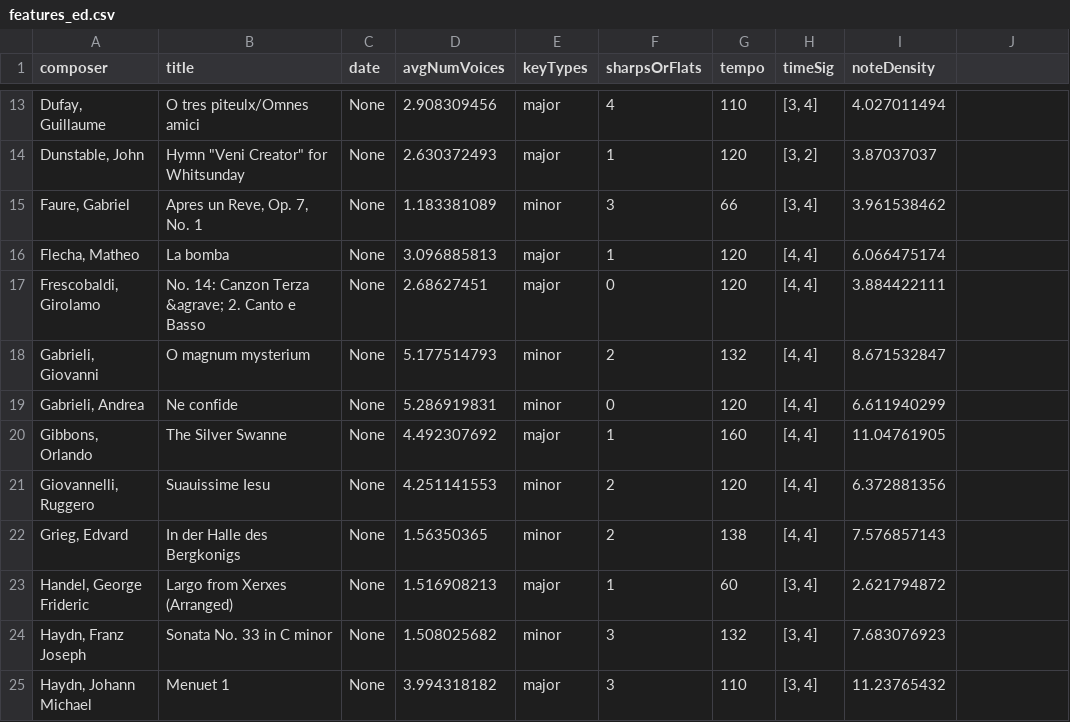
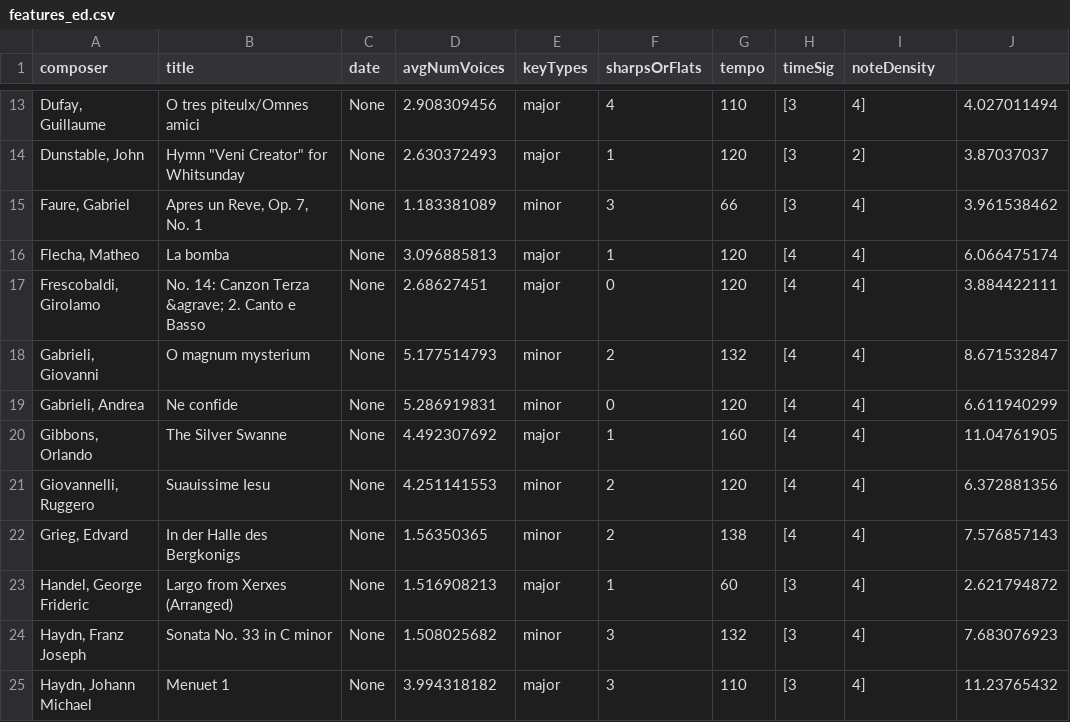
Before and after one commit to LLight/classical-music-viz, a CSV file: features_ed.csv, drawn as a sheet; only a part is shown, gaps mark what is left out; the diff covers the shown part only; the diff names each change by its address in the sheet, - before the commit and + after, or states it on an @@ line.

```diff
--- a/features_ed.csv
+++ b/features_ed.csv
-H13 (timeSig): [3, 4]
+H13 (timeSig): [3
-I13 (noteDensity): 4.027011494
+I13 (noteDensity): 4]
-J13: (empty)
+J13: 4.027011494
-H14 (timeSig): [3, 2]
+H14 (timeSig): [3
-I14 (noteDensity): 3.87037037
+I14 (noteDensity): 2]
-J14: (empty)
+J14: 3.87037037
-H15 (timeSig): [3, 4]
+H15 (timeSig): [3
-I15 (noteDensity): 3.961538462
+I15 (noteDensity): 4]
-J15: (empty)
+J15: 3.961538462
-H16:H22 (timeSig): [4, 4]
+H16:H22 (timeSig): [4
-I16 (noteDensity): 6.066475174
+I16 (noteDensity): 4]
-J16: (empty)
+J16: 6.066475174
-I17 (noteDensity): 3.884422111
+I17 (noteDensity): 4]
-J17: (empty)
+J17: 3.884422111
-I18 (noteDensity): 8.671532847
+I18 (noteDensity): 4]
-J18: (empty)
+J18: 8.671532847
-I19 (noteDensity): 6.611940299
+I19 (noteDensity): 4]
-J19: (empty)
+J19: 6.611940299
-I20 (noteDensity): 11.04761905
+I20 (noteDensity): 4]
-J20: (empty)
+J20: 11.04761905
-I21 (noteDensity): 6.372881356
+I21 (noteDensity): 4]
-J21: (empty)
+J21: 6.372881356
-I22 (noteDensity): 7.576857143
+I22 (noteDensity): 4]
-J22: (empty)
+J22: 7.576857143
-H23:H25 (timeSig): [3, 4]
+H23:H25 (timeSig): [3
-I23 (noteDensity): 2.621794872
+I23 (noteDensity): 4]
-J23: (empty)
+J23: 2.621794872
-I24 (noteDensity): 7.683076923
+I24 (noteDensity): 4]
-J24: (empty)
+J24: 7.683076923
-I25 (noteDensity): 11.23765432
+I25 (noteDensity): 4]
-J25: (empty)
+J25: 11.23765432
```
Also changed, not shown: 141 edited cells elsewhere in this file, 1 other file.
